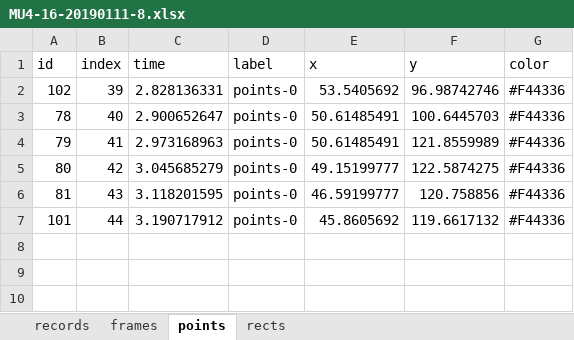
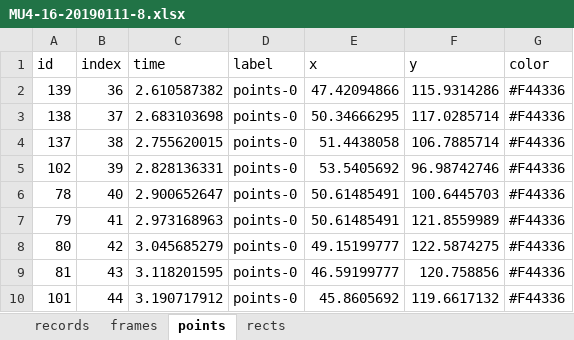
Before and after one commit to kikuchiken-waseda/OuraAnna2, an Excel workbook: trac_tongue/xlsx/MU4-16-20190111-8.xlsx, sheet points, drawn as a sheet; values as stored, in another font and other column widths than the file's, no borders; the diff names each change by its address in the sheet, - before the commit and + after, or states it on an @@ line.

```diff
--- a/trac_tongue/xlsx/MU4-16-20190111-8.xlsx (sheet points)
+++ b/trac_tongue/xlsx/MU4-16-20190111-8.xlsx (sheet points)
+row 2: 139 | 36 | 2.610587382 | points-0 | 47.42094866 | 115.9314286 | #F44336
+row 3: 138 | 37 | 2.683103698 | points-0 | 50.34666295 | 117.0285714 | #F44336
+row 4: 137 | 38 | 2.755620015 | points-0 | 51.4438058 | 106.7885714 | #F44336
```
Also changed, not shown: trac_tongue/xlsx/MU3-10-20180305-7.xlsx, trac_tongue/xlsx/MU4-1-20171110-7.xlsx, 54 other files.
